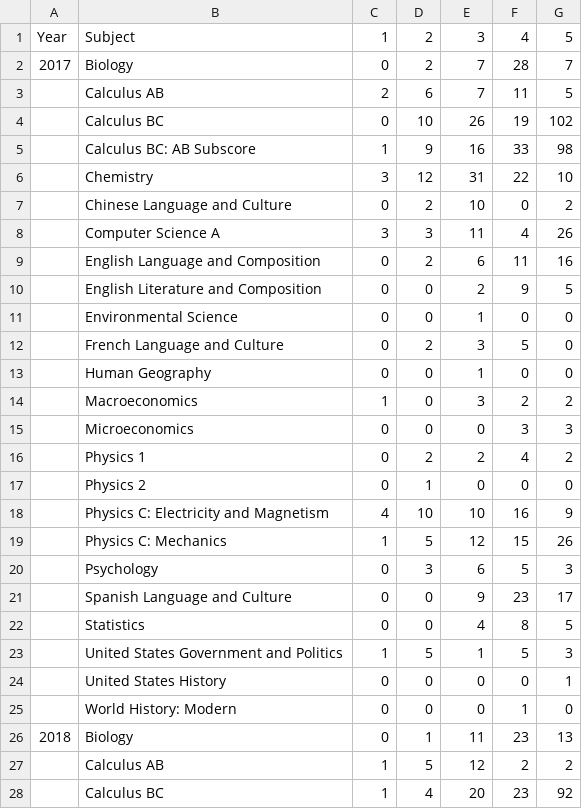
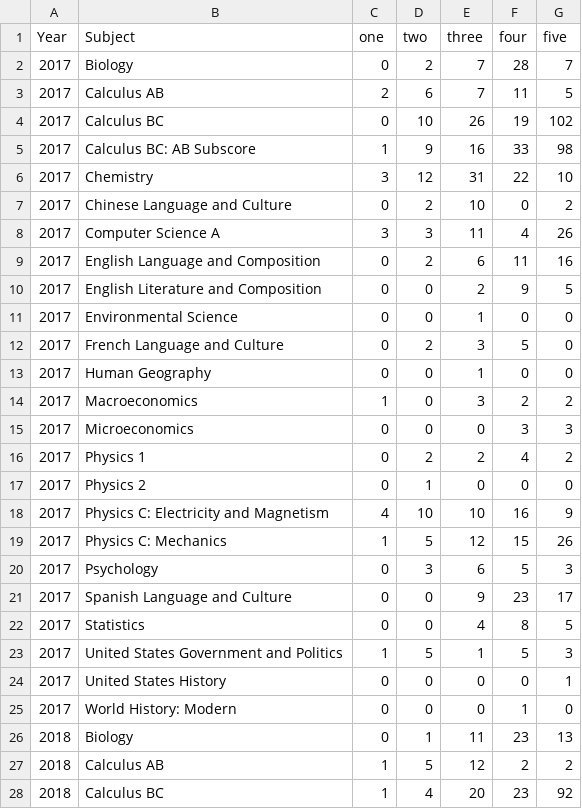
Before and after one commit to rjain37/aps-at-imsa, a CSV file: scores.csv, drawn as a sheet; only a part is shown; the diff covers the shown part only.

```diff
--- a/scores.csv
+++ b/scores.csv
@@ -1,28 +1,28 @@
-Year,Subject,1,2,3,4,5
+Year,Subject,one,two,three,four,five
 2017,Biology,0,2,7,28,7
-,Calculus AB,2,6,7,11,5
-,Calculus BC,0,10,26,19,102
-,Calculus BC: AB Subscore,1,9,16,33,98
-,Chemistry,3,12,31,22,10
-,Chinese Language and Culture,0,2,10,0,2
-,Computer Science A,3,3,11,4,26
-,English Language and Composition,0,2,6,11,16
-,English Literature and Composition,0,0,2,9,5
-,Environmental Science,0,0,1,0,0
-,French Language and Culture,0,2,3,5,0
-,Human Geography,0,0,1,0,0
-,Macroeconomics,1,0,3,2,2
-,Microeconomics,0,0,0,3,3
-,Physics 1,0,2,2,4,2
-,Physics 2,0,1,0,0,0
-,Physics C: Electricity and Magnetism,4,10,10,16,9
-,Physics C: Mechanics,1,5,12,15,26
-,Psychology,0,3,6,5,3
-,Spanish Language and Culture,0,0,9,23,17
-,Statistics,0,0,4,8,5
-,United States Government and Politics,1,5,1,5,3
-,United States History,0,0,0,0,1
-,World History: Modern,0,0,0,1,0
+2017,Calculus AB,2,6,7,11,5
+2017,Calculus BC,0,10,26,19,102
+2017,Calculus BC: AB Subscore,1,9,16,33,98
+2017,Chemistry,3,12,31,22,10
+2017,Chinese Language and Culture,0,2,10,0,2
+2017,Computer Science A,3,3,11,4,26
+2017,English Language and Composition,0,2,6,11,16
+2017,English Literature and Composition,0,0,2,9,5
+2017,Environmental Science,0,0,1,0,0
+2017,French Language and Culture,0,2,3,5,0
+2017,Human Geography,0,0,1,0,0
+2017,Macroeconomics,1,0,3,2,2
+2017,Microeconomics,0,0,0,3,3
+2017,Physics 1,0,2,2,4,2
+2017,Physics 2,0,1,0,0,0
+2017,Physics C: Electricity and Magnetism,4,10,10,16,9
+2017,Physics C: Mechanics,1,5,12,15,26
+2017,Psychology,0,3,6,5,3
+2017,Spanish Language and Culture,0,0,9,23,17
+2017,Statistics,0,0,4,8,5
+2017,United States Government and Politics,1,5,1,5,3
+2017,United States History,0,0,0,0,1
+2017,World History: Modern,0,0,0,1,0
 2018,Biology,0,1,11,23,13
-,Calculus AB,1,5,12,2,2
-,Calculus BC,1,4,20,23,92
+2018,Calculus AB,1,5,12,2,2
+2018,Calculus BC,1,4,20,23,92
```
Also changed, not shown: 91 edited cells elsewhere in this file, 18 other files.
